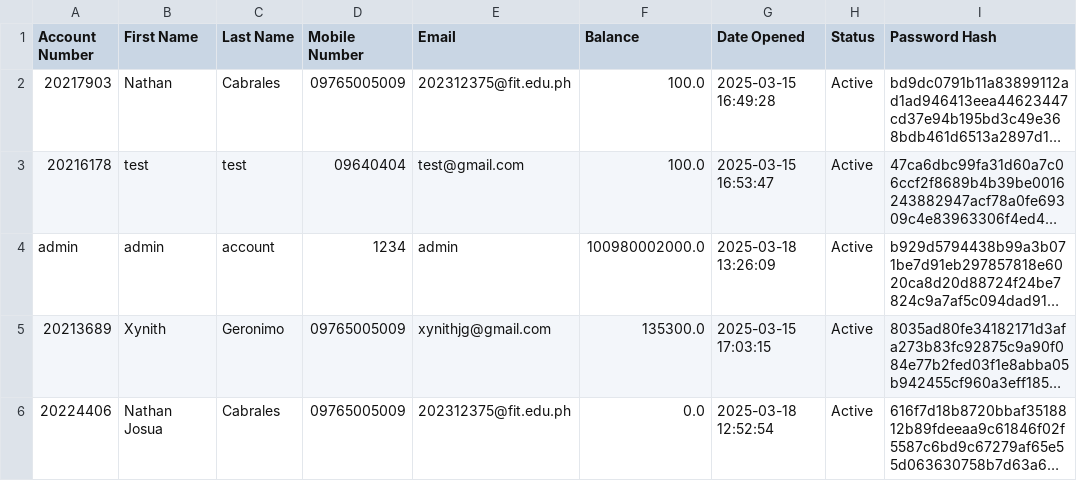
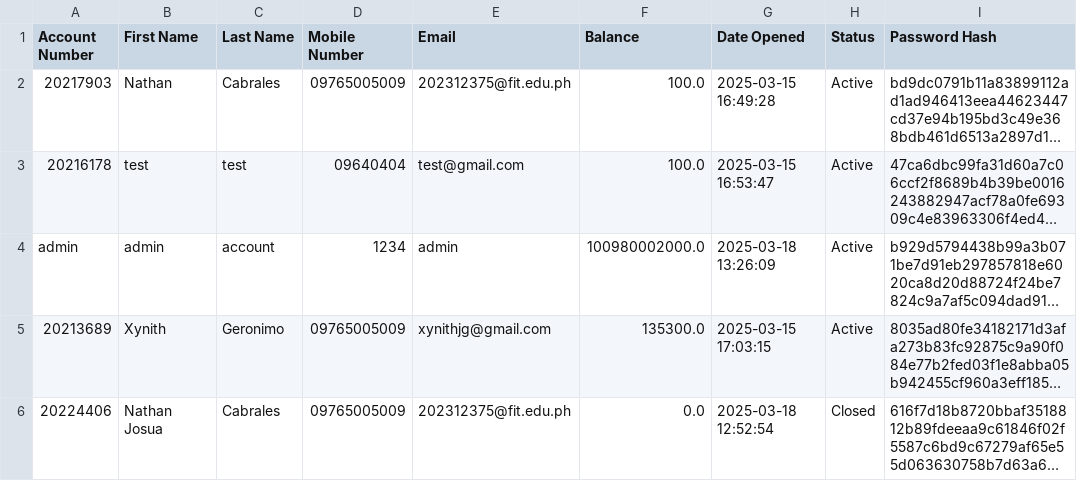
Before and after one commit to INB-Nathan/PYTHON-FINALS, a CSV file: Tam-Bank/userinfo/accounts.csv, drawn as a sheet; long unchanged cells end in …; the diff names each change by its address in the sheet, - before the commit and + after, or states it on an @@ line.

```diff
--- a/Tam-Bank/userinfo/accounts.csv
+++ b/Tam-Bank/userinfo/accounts.csv
-H6 (Status): Active
+H6 (Status): Closed
```
Also changed, not shown: Tam-Bank/userinfo/transactions.csv, 2 other files.
